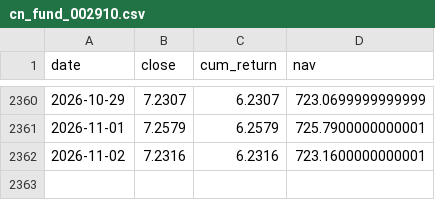
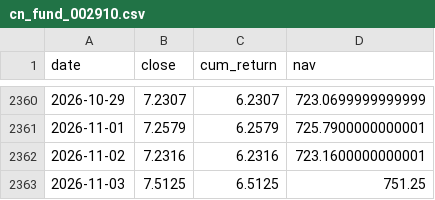
Before and after one commit to Bulin-wang/invest-dashboard, a CSV file: data/returns/cn_fund_002910.csv, drawn as a sheet; only a part is shown, gaps mark what is left out; the diff names each change by its address in the sheet, - before the commit and + after, or states it on an @@ line.

```diff
--- a/data/returns/cn_fund_002910.csv
+++ b/data/returns/cn_fund_002910.csv
+row 2363: 2026-11-03 | 7.5125 | 6.5125 | 751.25
```
Also changed, not shown: data/index/equal_weight.csv, data/portfolios/investor52.csv, 3 other files.
